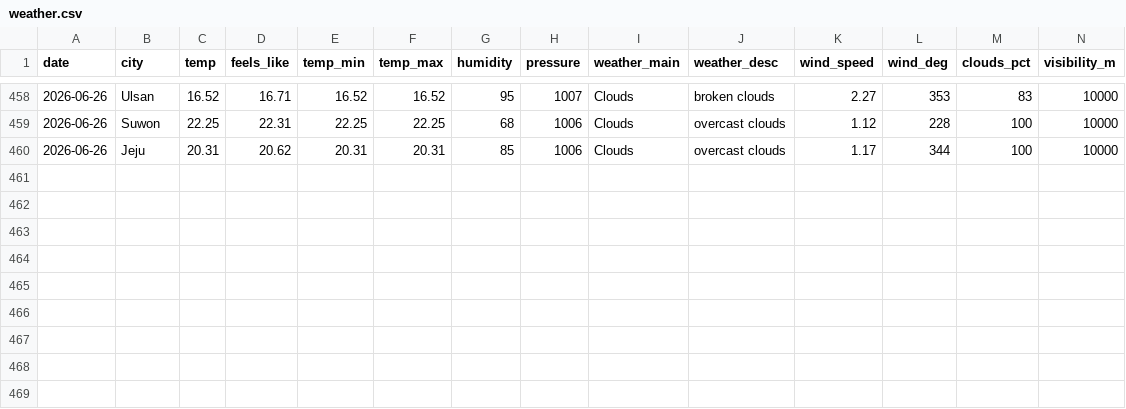
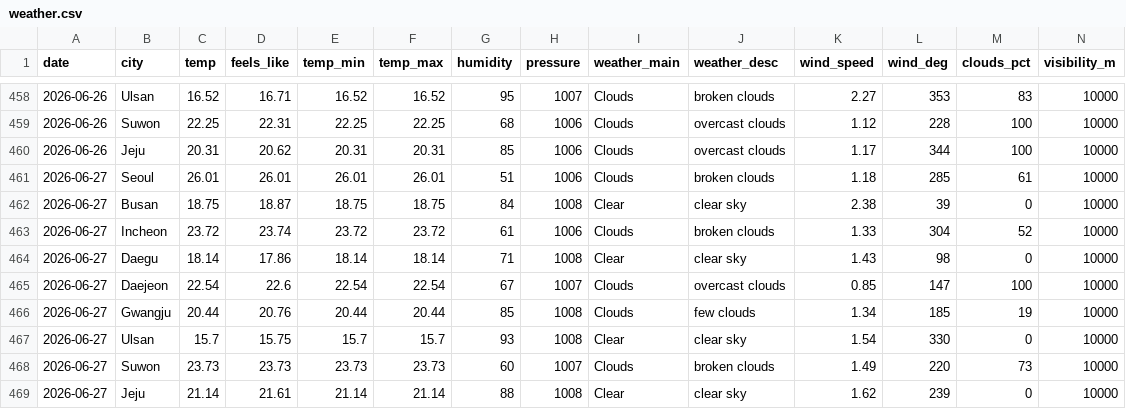
Before and after one commit to icedo724/data_collection, a CSV file: data/environment/weather.csv, drawn as a sheet; only a part is shown, gaps mark what is left out; rows hold the shown columns only; the diff names each change by its address in the sheet, - before the commit and + after, or states it on an @@ line.

```diff
--- a/data/environment/weather.csv
+++ b/data/environment/weather.csv
+row 461: 2026-06-27 | Seoul | 26.01 | 26.01 | 26.01 | 26.01 | 51 | 1006 | Clouds | broken clouds | 1.18 | 285 | 61 | 10000
+row 462: 2026-06-27 | Busan | 18.75 | 18.87 | 18.75 | 18.75 | 84 | 1008 | Clear | clear sky | 2.38 | 39 | 0 | 10000
+row 463: 2026-06-27 | Incheon | 23.72 | 23.74 | 23.72 | 23.72 | 61 | 1006 | Clouds | broken clouds | 1.33 | 304 | 52 | 10000
+row 464: 2026-06-27 | Daegu | 18.14 | 17.86 | 18.14 | 18.14 | 71 | 1008 | Clear | clear sky | 1.43 | 98 | 0 | 10000
+row 465: 2026-06-27 | Daejeon | 22.54 | 22.6 | 22.54 | 22.54 | 67 | 1007 | Clouds | overcast clouds | 0.85 | 147 | 100 | 10000
+row 466: 2026-06-27 | Gwangju | 20.44 | 20.76 | 20.44 | 20.44 | 85 | 1008 | Clouds | few clouds | 1.34 | 185 | 19 | 10000
+row 467: 2026-06-27 | Ulsan | 15.7 | 15.75 | 15.7 | 15.7 | 93 | 1008 | Clear | clear sky | 1.54 | 330 | 0 | 10000
+row 468: 2026-06-27 | Suwon | 23.73 | 23.73 | 23.73 | 23.73 | 60 | 1007 | Clouds | broken clouds | 1.49 | 220 | 73 | 10000
+row 469: 2026-06-27 | Jeju | 21.14 | 21.61 | 21.14 | 21.14 | 88 | 1008 | Clear | clear sky | 1.62 | 239 | 0 | 10000
```
Also changed, not shown: data/environment/air_quality.csv, data/environment/oil_price.csv, 5 other files.
